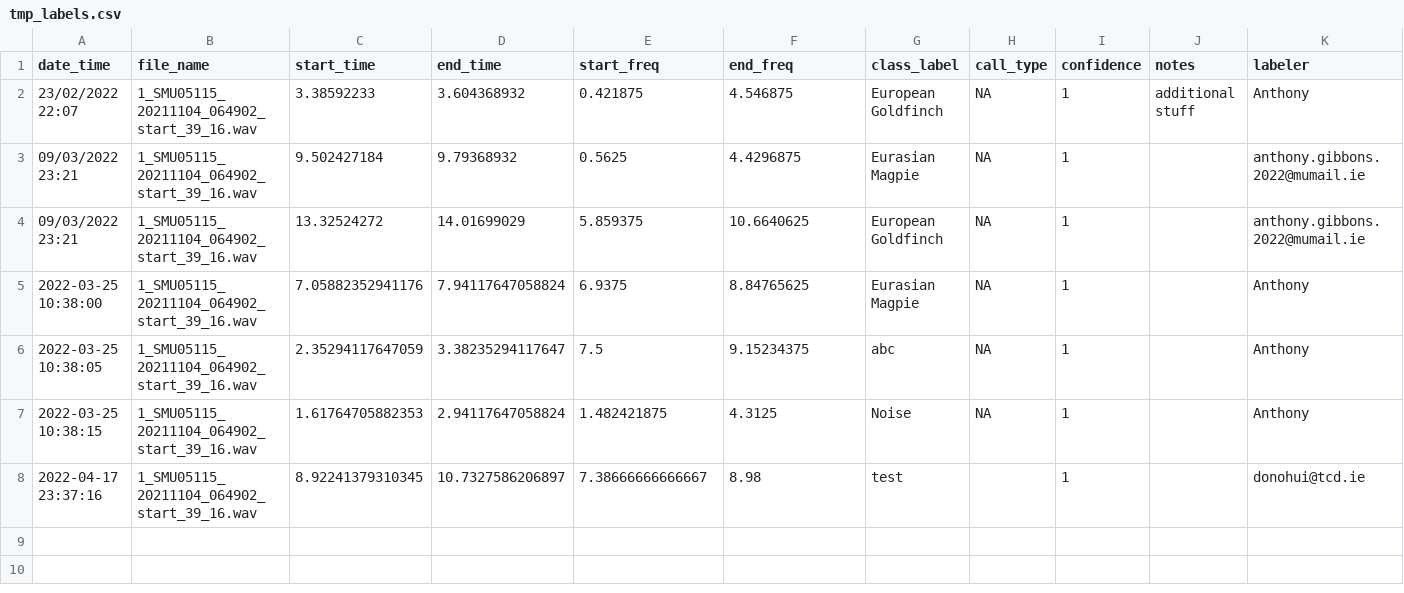
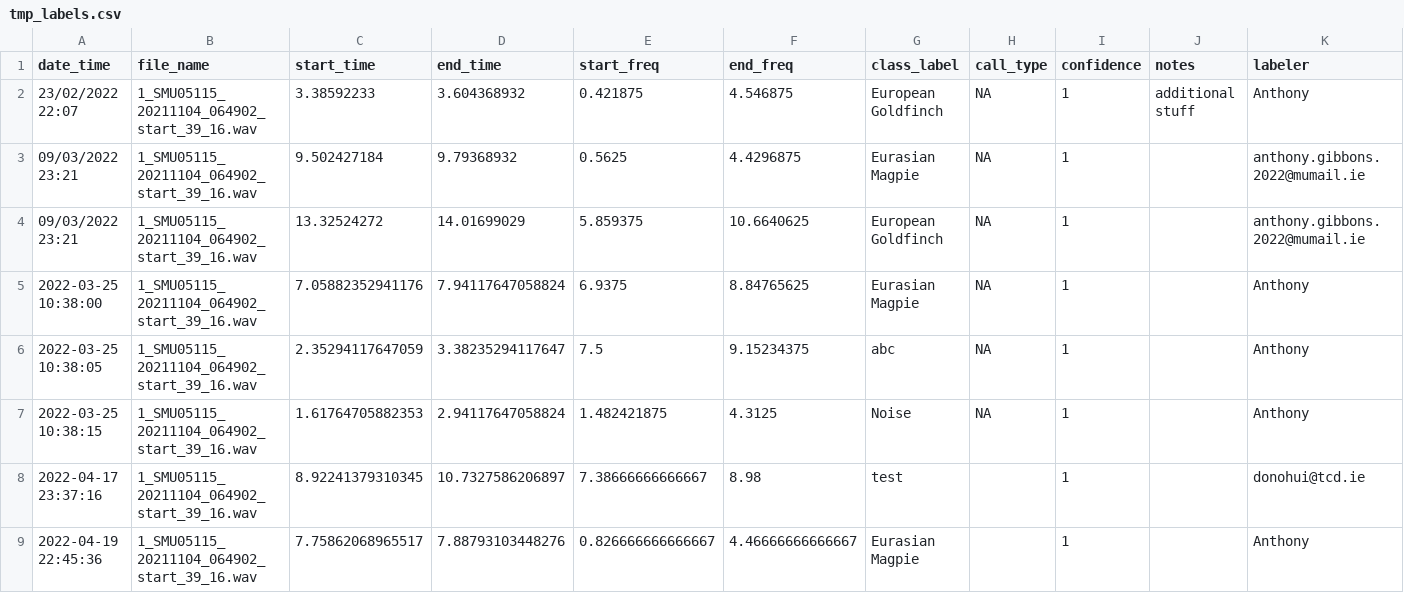
Before and after one commit to gibbona1/neal, a CSV file: tmp_labels.csv, drawn as a sheet.

```diff
--- a/tmp_labels.csv
+++ b/tmp_labels.csv
@@ -8 +8,2 @@
 "2022-04-17 23:37:16","1_SMU05115_20211104_064902_start_39_16.wav",8.92241379310345,10.7327586206897,7.38666666666667,8.98,"test","",1,"","donohui@tcd.ie"
+"2022-04-19 22:45:36","1_SMU05115_20211104_064902_start_39_16.wav",7.75862068965517,7.88793103448276,0.826666666666667,4.46666666666667,"Eurasian Magpie","",1,"","Anthony"
```
Also changed, not shown: 2 other files.
